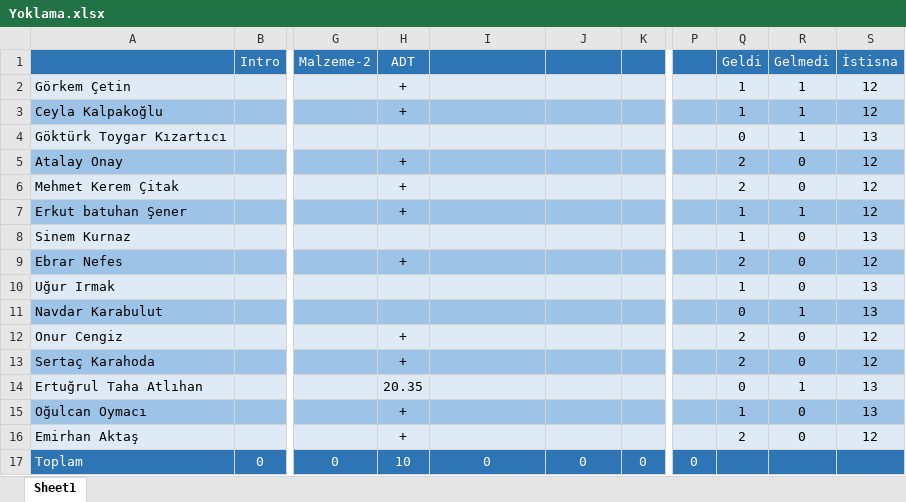
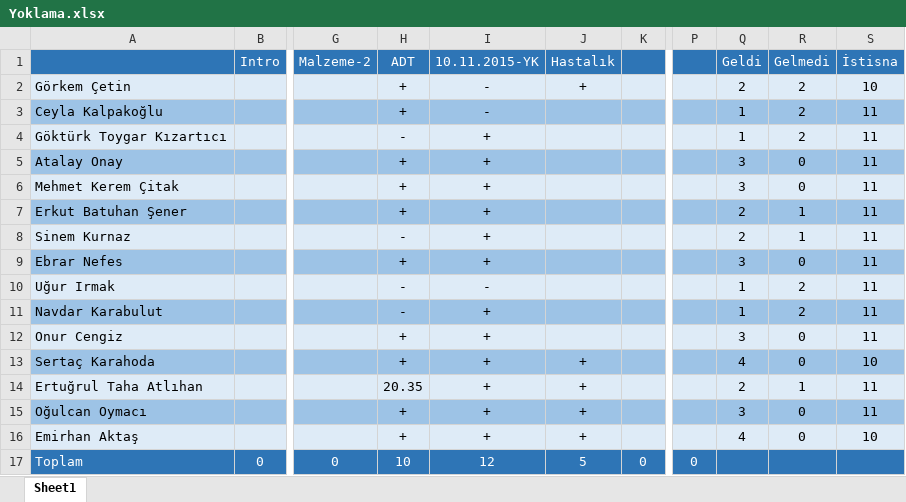
Before and after one commit to skarahoda/SUSS, an Excel workbook: Yoklama.xlsx, sheet Sheet1, drawn as a sheet; only a part is shown, gaps mark what is left out; values as stored, in another font and other column widths than the file's, no borders; the diff names each change by its address in the sheet, - before the commit and + after, or states it on an @@ line.

Commit message:
changed

```diff
--- a/Yoklama.xlsx (sheet Sheet1)
+++ b/Yoklama.xlsx (sheet Sheet1)
-I1: (empty)
+I1: 10.11.2015-YK
-J1: (empty)
+J1: Hastalık
-I2:I3 (10.11.2015-YK): (empty)
+I2:I3 (10.11.2015-YK): -
-J2 (Hastalık): (empty)
+J2 (Hastalık): +
-Q2 (Geldi): 1
+Q2 (Geldi): 2
-R2:R4 (Gelmedi): 1
+R2:R4 (Gelmedi): 2
-S2 (İstisna): 12
+S2 (İstisna): 10
-S3 (İstisna): 12
+S3 (İstisna): 11
-H4 (ADT): (empty)
+H4 (ADT): -
-I4:I9 (10.11.2015-YK): (empty)
+I4:I9 (10.11.2015-YK): +
-Q4 (Geldi): 0
+Q4 (Geldi): 1
-S4 (İstisna): 13
+S4 (İstisna): 11
-Q5:Q6 (Geldi): 2
+Q5:Q6 (Geldi): 3
-S5:S7 (İstisna): 12
+S5:S7 (İstisna): 11
-A7: Erkut batuhan Şener
+A7: Erkut Batuhan Şener
-Q7:Q8 (Geldi): 1
+Q7:Q8 (Geldi): 2
-H8 (ADT): (empty)
+H8 (ADT): -
-R8 (Gelmedi): 0
+R8 (Gelmedi): 1
-S8 (İstisna): 13
+S8 (İstisna): 11
-Q9 (Geldi): 2
+Q9 (Geldi): 3
-S9 (İstisna): 12
+S9 (İstisna): 11
-H10:H11 (ADT): (empty)
+H10:H11 (ADT): -
-I10 (10.11.2015-YK): (empty)
+I10 (10.11.2015-YK): -
-R10 (Gelmedi): 0
+R10 (Gelmedi): 2
-S10:S11 (İstisna): 13
+S10:S11 (İstisna): 11
-I11:I16 (10.11.2015-YK): (empty)
+I11:I16 (10.11.2015-YK): +
-Q11 (Geldi): 0
+Q11 (Geldi): 1
-R11 (Gelmedi): 1
+R11 (Gelmedi): 2
-Q12 (Geldi): 2
+Q12 (Geldi): 3
-S12 (İstisna): 12
+S12 (İstisna): 11
-J13:J16 (Hastalık): (empty)
+J13:J16 (Hastalık): +
-Q13 (Geldi): 2
+Q13 (Geldi): 4
-S13 (İstisna): 12
+S13 (İstisna): 10
-Q14 (Geldi): 0
+Q14 (Geldi): 2
-S14:S15 (İstisna): 13
+S14:S15 (İstisna): 11
-Q15 (Geldi): 1
+Q15 (Geldi): 3
-Q16 (Geldi): 2
+Q16 (Geldi): 4
-S16 (İstisna): 12
+S16 (İstisna): 10
-I17 (10.11.2015-YK): 0
+I17 (10.11.2015-YK): 12
-J17 (Hastalık): 0
+J17 (Hastalık): 5
```
